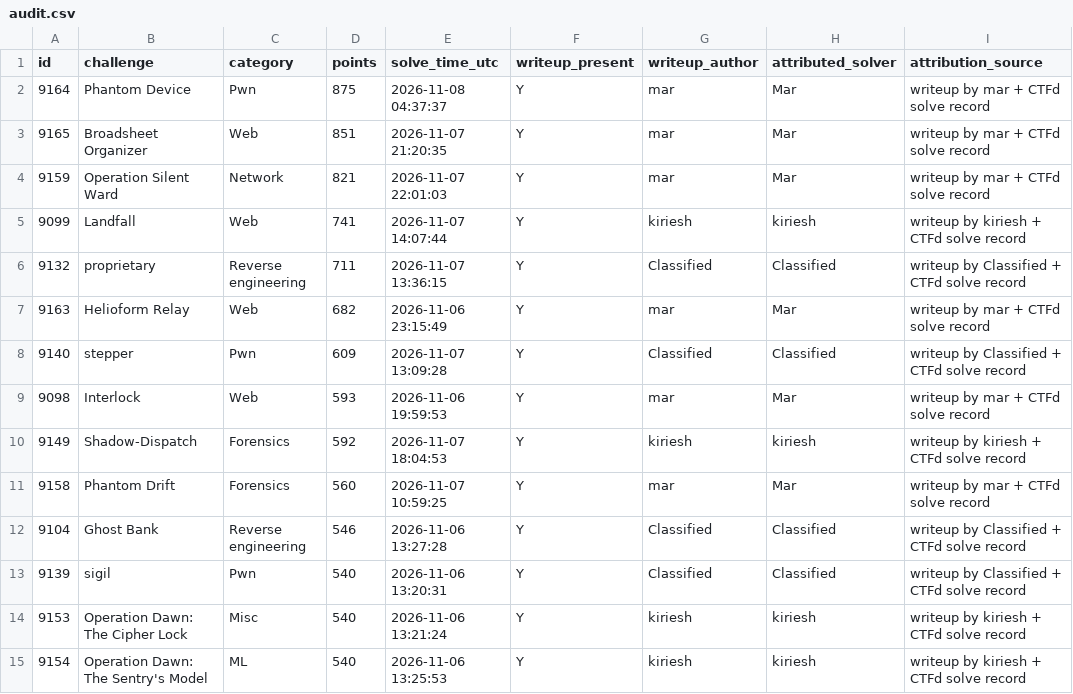
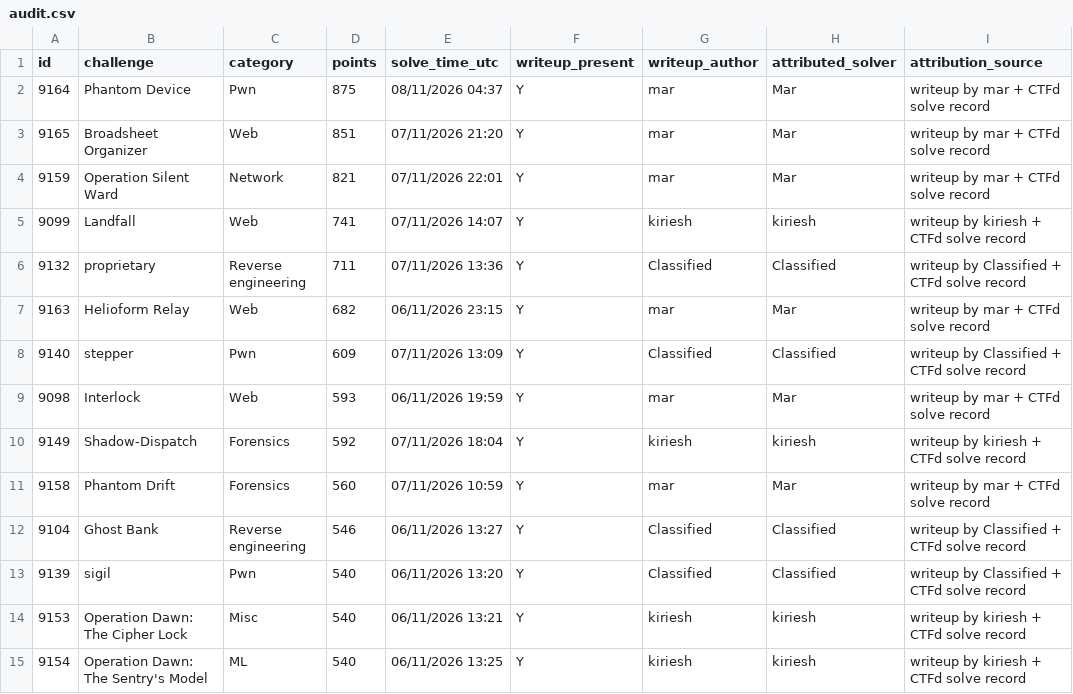
Before and after one commit to K0NGR3SS/CSCTF-2026-Dente, a CSV file: audit.csv, drawn as a sheet; only a part is shown; the diff covers the shown part only; the diff names each change by its address in the sheet, - before the commit and + after, or states it on an @@ line.

```diff
--- a/audit.csv
+++ b/audit.csv
-E2 (solve_time_utc): 2026-11-08 04:37:37
+E2 (solve_time_utc): 08/11/2026 04:37
-E3 (solve_time_utc): 2026-11-07 21:20:35
+E3 (solve_time_utc): 07/11/2026 21:20
-E4 (solve_time_utc): 2026-11-07 22:01:03
+E4 (solve_time_utc): 07/11/2026 22:01
-E5 (solve_time_utc): 2026-11-07 14:07:44
+E5 (solve_time_utc): 07/11/2026 14:07
-E6 (solve_time_utc): 2026-11-07 13:36:15
+E6 (solve_time_utc): 07/11/2026 13:36
-E7 (solve_time_utc): 2026-11-06 23:15:49
+E7 (solve_time_utc): 06/11/2026 23:15
-E8 (solve_time_utc): 2026-11-07 13:09:28
+E8 (solve_time_utc): 07/11/2026 13:09
-E9 (solve_time_utc): 2026-11-06 19:59:53
+E9 (solve_time_utc): 06/11/2026 19:59
-E10 (solve_time_utc): 2026-11-07 18:04:53
+E10 (solve_time_utc): 07/11/2026 18:04
-E11 (solve_time_utc): 2026-11-07 10:59:25
+E11 (solve_time_utc): 07/11/2026 10:59
-E12 (solve_time_utc): 2026-11-06 13:27:28
+E12 (solve_time_utc): 06/11/2026 13:27
-E13 (solve_time_utc): 2026-11-06 13:20:31
+E13 (solve_time_utc): 06/11/2026 13:20
-E14 (solve_time_utc): 2026-11-06 13:21:24
+E14 (solve_time_utc): 06/11/2026 13:21
-E15 (solve_time_utc): 2026-11-06 13:25:53
+E15 (solve_time_utc): 06/11/2026 13:25
```
Also changed, not shown: 93 edited cells elsewhere in this file, 2 other files.
